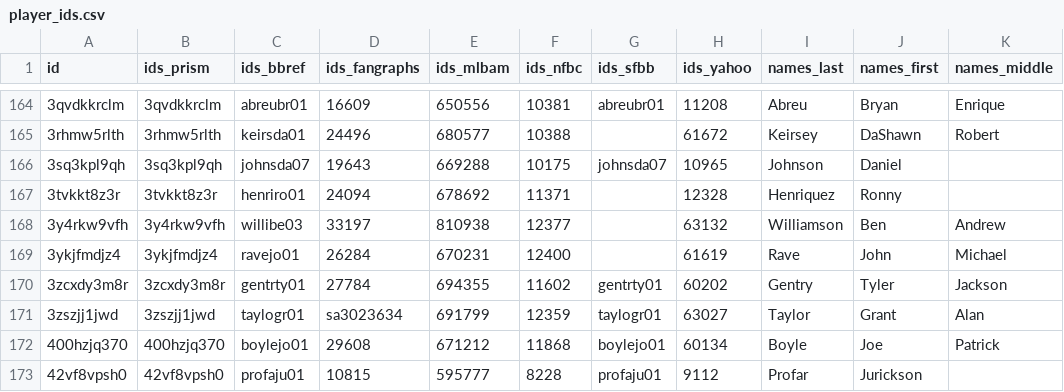
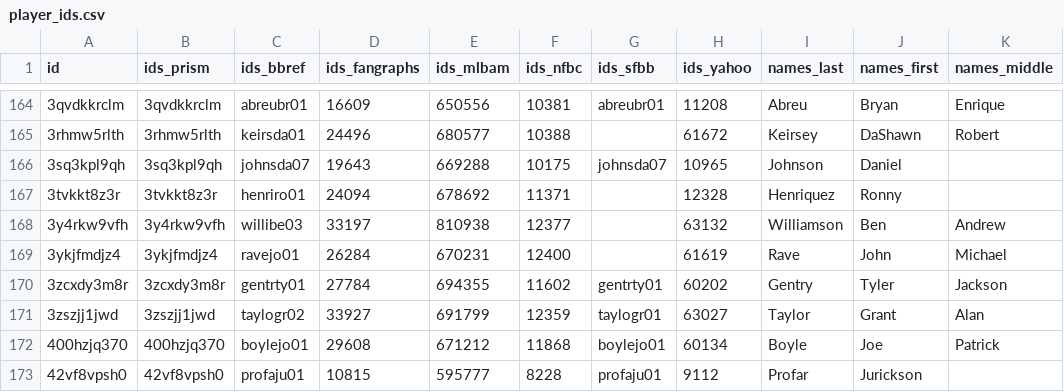
Before and after one commit to StatsVine/prism-registry, a CSV file: exports/mlb/player_ids/player_ids.csv, drawn as a sheet; only a part is shown, gaps mark what is left out.

```diff
--- a/exports/mlb/player_ids/player_ids.csv
+++ b/exports/mlb/player_ids/player_ids.csv
@@ -170,3 +170,3 @@ id,ids_prism,ids_bbref,ids_fangraphs,ids_mlbam,ids_nfbc,ids_sfbb,ids_yahoo,names
 3zcxdy3m8r,3zcxdy3m8r,gentrty01,27784,694355,11602,gentrty01,60202,Gentry,Tyler,Jackson
-3zszjj1jwd,3zszjj1jwd,taylogr01,sa3023634,691799,12359,taylogr01,63027,Taylor,Grant,Alan
+3zszjj1jwd,3zszjj1jwd,taylogr02,33927,691799,12359,taylogr01,63027,Taylor,Grant,Alan
 400hzjq370,400hzjq370,boylejo01,29608,671212,11868,boylejo01,60134,Boyle,Joe,Patrick
```
Also changed, not shown: exports/mlb/players_mlb_profile/players_mlb_profile.csv, exports/mlb/players_mlb_roster/players_mlb_roster.csv, 45 other files.
